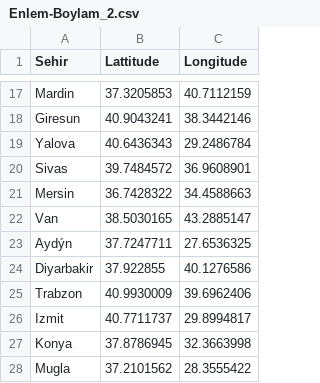
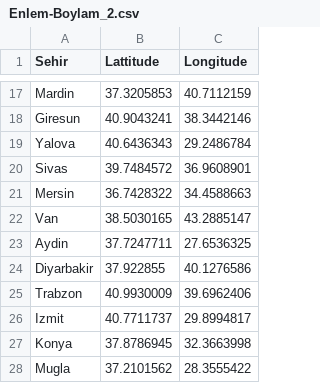
Before and after one commit to codetomath/distressed_loans, a CSV file: Enlem-Boylam_2.csv, drawn as a sheet; only a part is shown, gaps mark what is left out; the diff names each change by its address in the sheet, - before the commit and + after, or states it on an @@ line.

Commit message:
Update Enlem-Boylam_2.csv

```diff
--- a/Enlem-Boylam_2.csv
+++ b/Enlem-Boylam_2.csv
-A23 (Sehir): Aydýn
+A23 (Sehir): Aydin
```
